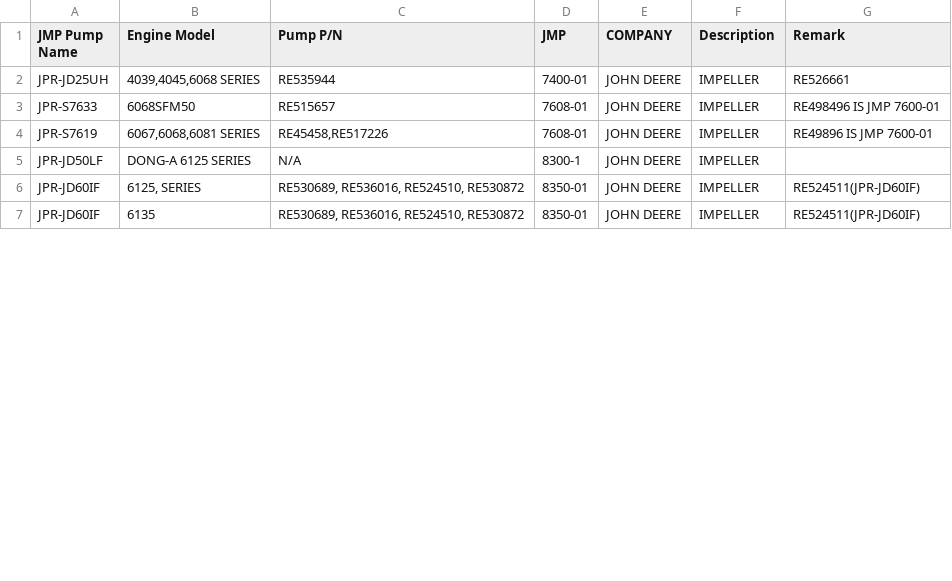
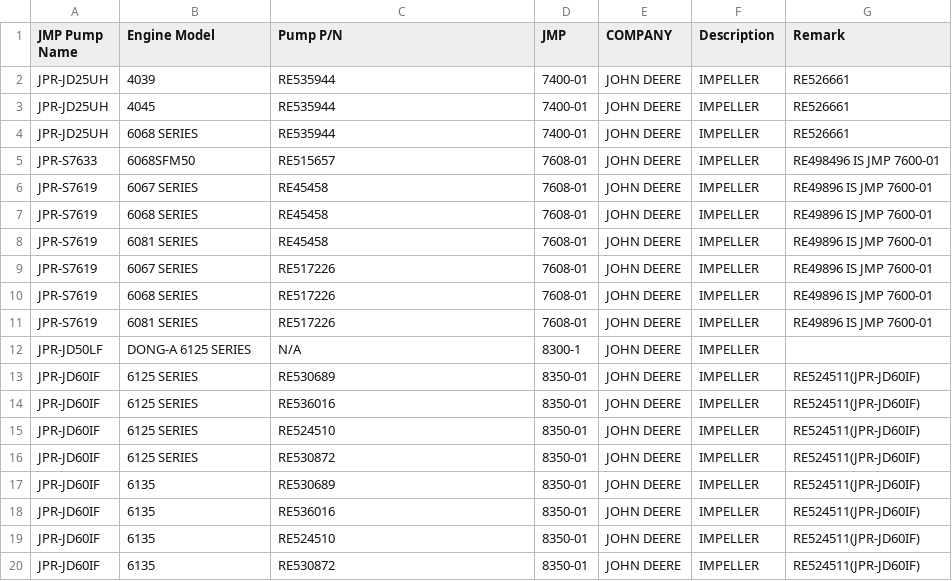
Before and after one commit to Alemusica/CSVer, a CSV file: JMP 2023 csv struturato parziale 9 JOHN DEER MAN MITSUBISHI.csv, drawn as a sheet; only a part is shown; the diff covers the shown part only.

```diff
--- a/JMP 2023 csv struturato parziale 9 JOHN DEER MAN MITSUBISHI.csv
+++ b/JMP 2023 csv struturato parziale 9 JOHN DEER MAN MITSUBISHI.csv
@@ -1,7 +1,20 @@
 JMP Pump Name,Engine Model,Pump P/N,JMP,COMPANY,Description,Remark
-"JPR-JD25UH","4039,4045,6068 SERIES","RE535944","7400-01","JOHN DEERE","IMPELLER","RE526661"
+"JPR-JD25UH","4039","RE535944","7400-01","JOHN DEERE","IMPELLER","RE526661"
+"JPR-JD25UH","4045","RE535944","7400-01","JOHN DEERE","IMPELLER","RE526661"
+"JPR-JD25UH","6068 SERIES","RE535944","7400-01","JOHN DEERE","IMPELLER","RE526661"
 "JPR-S7633","6068SFM50","RE515657","7608-01","JOHN DEERE","IMPELLER","RE498496 IS JMP 7600-01"
-"JPR-S7619","6067,6068,6081 SERIES","RE45458,RE517226","7608-01","JOHN DEERE","IMPELLER","RE49896 IS JMP 7600-01"
+"JPR-S7619","6067 SERIES","RE45458","7608-01","JOHN DEERE","IMPELLER","RE49896 IS JMP 7600-01"
+"JPR-S7619","6068 SERIES","RE45458","7608-01","JOHN DEERE","IMPELLER","RE49896 IS JMP 7600-01"
+"JPR-S7619","6081 SERIES","RE45458","7608-01","JOHN DEERE","IMPELLER","RE49896 IS JMP 7600-01"
+"JPR-S7619","6067 SERIES","RE517226","7608-01","JOHN DEERE","IMPELLER","RE49896 IS JMP 7600-01"
+"JPR-S7619","6068 SERIES","RE517226","7608-01","JOHN DEERE","IMPELLER","RE49896 IS JMP 7600-01"
+"JPR-S7619","6081 SERIES","RE517226","7608-01","JOHN DEERE","IMPELLER","RE49896 IS JMP 7600-01"
 "JPR-JD50LF","DONG-A 6125 SERIES","N/A","8300-1","JOHN DEERE","IMPELLER",
-"JPR-JD60IF","6125, SERIES","RE530689, RE536016, RE524510, RE530872","8350-01","JOHN DEERE","IMPELLER","RE524511(JPR-JD60IF)"
-"JPR-JD60IF","6135","RE530689, RE536016, RE524510, RE530872","8350-01","JOHN DEERE","IMPELLER","RE524511(JPR-JD60IF)"
+"JPR-JD60IF","6125 SERIES","RE530689","8350-01","JOHN DEERE","IMPELLER","RE524511(JPR-JD60IF)"
+"JPR-JD60IF","6125 SERIES","RE536016","8350-01","JOHN DEERE","IMPELLER","RE524511(JPR-JD60IF)"
+"JPR-JD60IF","6125 SERIES","RE524510","8350-01","JOHN DEERE","IMPELLER","RE524511(JPR-JD60IF)"
+"JPR-JD60IF","6125 SERIES","RE530872","8350-01","JOHN DEERE","IMPELLER","RE524511(JPR-JD60IF)"
+"JPR-JD60IF","6135","RE530689","8350-01","JOHN DEERE","IMPELLER","RE524511(JPR-JD60IF)"
+"JPR-JD60IF","6135","RE536016","8350-01","JOHN DEERE","IMPELLER","RE524511(JPR-JD60IF)"
+"JPR-JD60IF","6135","RE524510","8350-01","JOHN DEERE","IMPELLER","RE524511(JPR-JD60IF)"
+"JPR-JD60IF","6135","RE530872","8350-01","JOHN DEERE","IMPELLER","RE524511(JPR-JD60IF)"
```
Also changed, not shown: 14 added rows, 1 removed row and 5 edited cells elsewhere in this file, Additional_Outboard_Motor_Details_Table.csv.
